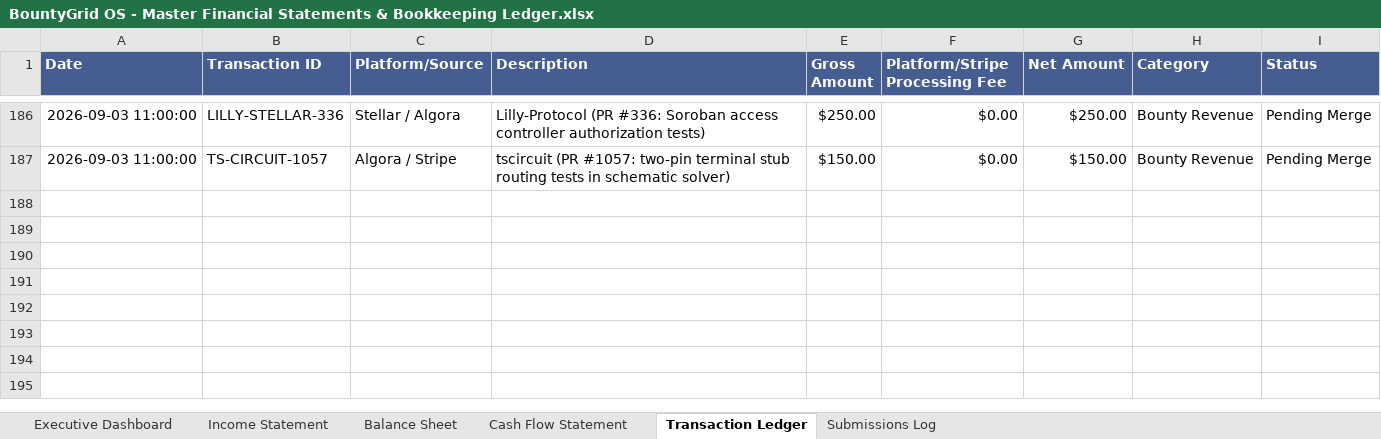
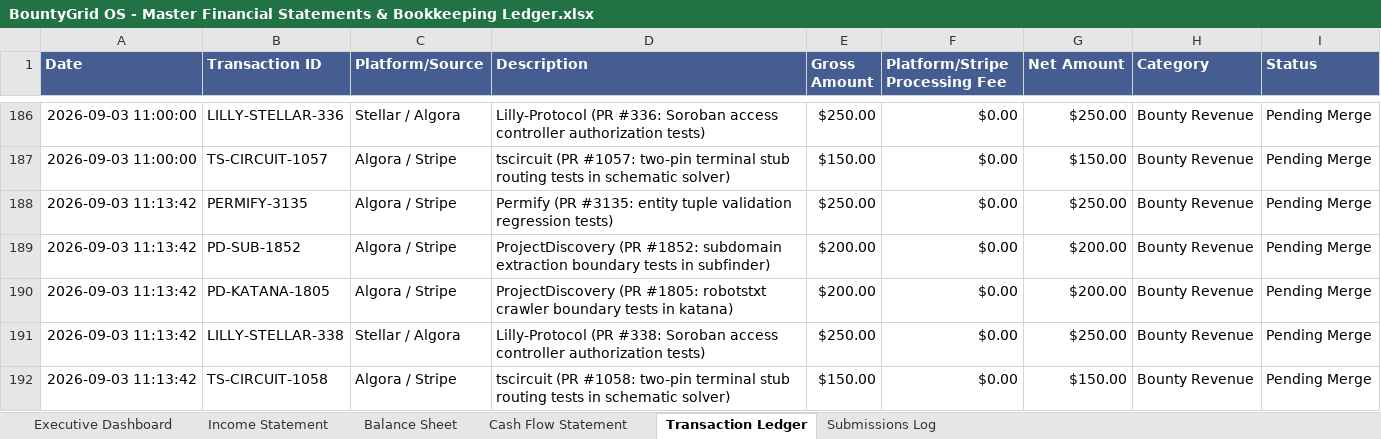
Before and after one commit to gcoinstash-cmd/bountygrid-commander, an Excel workbook: BountyGrid OS - Master Financial Statements & Bookkeeping Ledger.xlsx, sheet Transaction Ledger, drawn as a sheet; only a part is shown, gaps mark what is left out; values as stored, in another font and other column widths than the file's, no borders; the diff names each change by its address in the sheet, - before the commit and + after, or states it on an @@ line.

```diff
--- a/BountyGrid OS - Master Financial Statements & Bookkeeping Ledger.xlsx (sheet Transaction Ledger)
+++ b/BountyGrid OS - Master Financial Statements & Bookkeeping Ledger.xlsx (sheet Transaction Ledger)
+row 188: 2026-09-03 11:13:42 | PERMIFY-3135 | Algora / Stripe | Permify (PR #3135: entity tuple validation regression tests) | $250.00 | $0.00 | $250.00 | Bounty Revenue | Pending Merge
+row 189: 2026-09-03 11:13:42 | PD-SUB-1852 | Algora / Stripe | ProjectDiscovery (PR #1852: subdomain extraction boundary tests in subfinder) | $200.00 | $0.00 | $200.00 | Bounty Revenue | Pending Merge
+row 190: 2026-09-03 11:13:42 | PD-KATANA-1805 | Algora / Stripe | ProjectDiscovery (PR #1805: robotstxt crawler boundary tests in katana) | $200.00 | $0.00 | $200.00 | Bounty Revenue | Pending Merge
+row 191: 2026-09-03 11:13:42 | LILLY-STELLAR-338 | Stellar / Algora | Lilly-Protocol (PR #338: Soroban access controller authorization tests) | $250.00 | $0.00 | $250.00 | Bounty Revenue | Pending Merge
+row 192: 2026-09-03 11:13:42 | TS-CIRCUIT-1058 | Algora / Stripe | tscircuit (PR #1058: two-pin terminal stub routing tests in schematic solver) | $150.00 | $0.00 | $150.00 | Bounty Revenue | Pending Merge
```
Also changed, not shown: sheet Income Statement, sheet Executive Dashboard, sheet Balance Sheet, sheet Cash Flow Statement, 1 other file.
